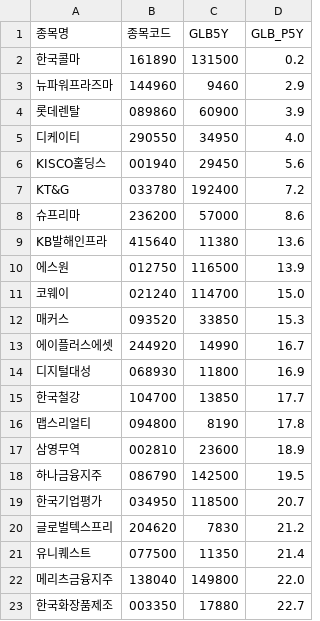
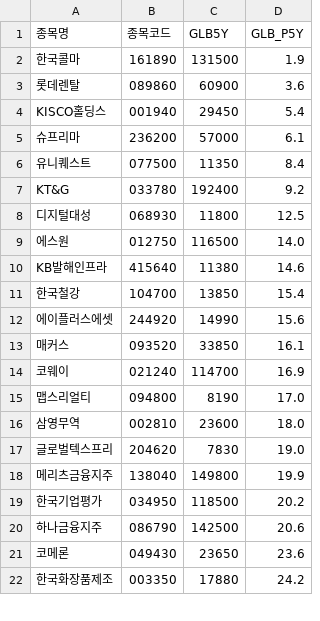
Before and after one commit to hermian/theme_stock, a CSV file: hosung/glbs.csv, drawn as a sheet; only a part is shown; the diff covers the shown part only.

Commit message:
Add file via script

```diff
--- a/hosung/glbs.csv
+++ b/hosung/glbs.csv
@@ -1,23 +1,22 @@
 종목명,종목코드,GLB5Y,GLB_P5Y
-한국콜마,161890,131500,0.2
-뉴파워프라즈마,144960,9460,2.9
-롯데렌탈,089860,60900,3.9
-디케이티,290550,34950,4.0
-KISCO홀딩스,001940,29450,5.6
-KT&G,033780,192400,7.2
-슈프리마,236200,57000,8.6
-KB발해인프라,415640,11380,13.6
-에스원,012750,116500,13.9
-코웨이,021240,114700,15.0
-매커스,093520,33850,15.3
-에이플러스에셋,244920,14990,16.7
-디지털대성,068930,11800,16.9
-한국철강,104700,13850,17.7
-맵스리얼티,094800,8190,17.8
-삼영무역,002810,23600,18.9
-하나금융지주,086790,142500,19.5
-한국기업평가,034950,118500,20.7
-글로벌텍스프리,204620,7830,21.2
-유니퀘스트,077500,11350,21.4
-메리츠금융지주,138040,149800,22.0
-한국화장품제조,003350,17880,22.7
+한국콜마,161890,131500,1.9
+롯데렌탈,089860,60900,3.6
+KISCO홀딩스,001940,29450,5.4
+슈프리마,236200,57000,6.1
+유니퀘스트,077500,11350,8.4
+KT&G,033780,192400,9.2
+디지털대성,068930,11800,12.5
+에스원,012750,116500,14.0
+KB발해인프라,415640,11380,14.6
+한국철강,104700,13850,15.4
+에이플러스에셋,244920,14990,15.6
+매커스,093520,33850,16.1
+코웨이,021240,114700,16.9
+맵스리얼티,094800,8190,17.0
+삼영무역,002810,23600,18.0
+글로벌텍스프리,204620,7830,19.0
+메리츠금융지주,138040,149800,19.9
+한국기업평가,034950,118500,20.2
+하나금융지주,086790,142500,20.6
+코메론,049430,23650,23.6
+한국화장품제조,003350,17880,24.2
```
Also changed, not shown: 1 added row elsewhere in this file.
